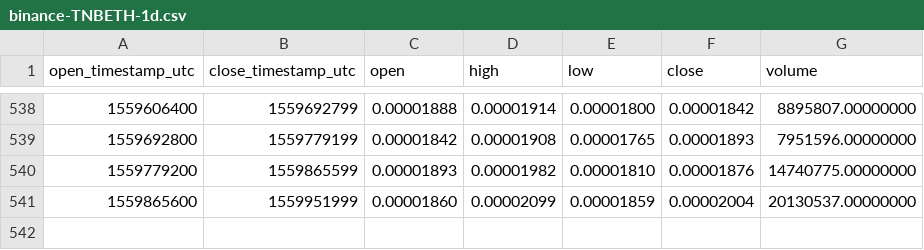
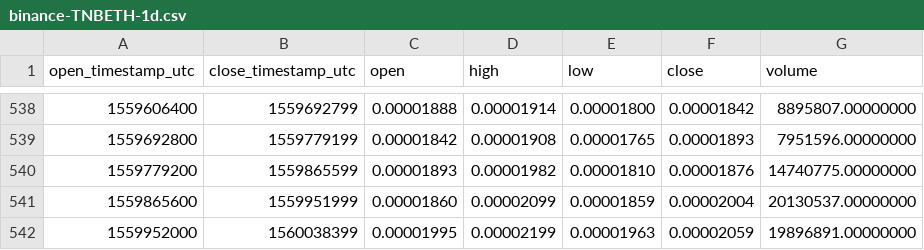
Before and after one commit to cryptobigbro/binance-TNBETH, a CSV file: binance-TNBETH-1d.csv, drawn as a sheet; only a part is shown, gaps mark what is left out; the diff names each change by its address in the sheet, - before the commit and + after, or states it on an @@ line.

Commit message:
Update OHLCV data.

```diff
--- a/binance-TNBETH-1d.csv
+++ b/binance-TNBETH-1d.csv
+row 542: 1559952000 | 1560038399 | 0.00001995 | 0.00002199 | 0.00001963 | 0.00002059 | 19896891.00000000
```
Also changed, not shown: 1 other file.
